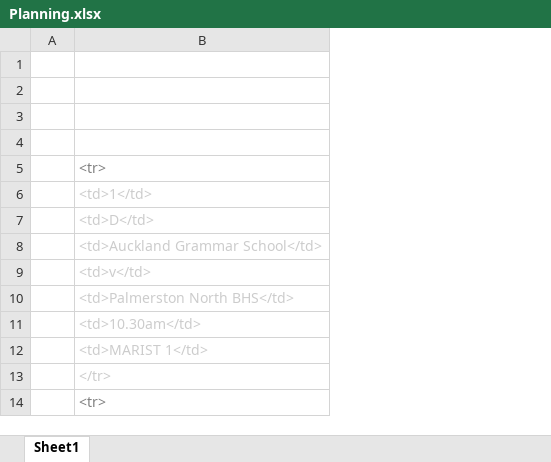
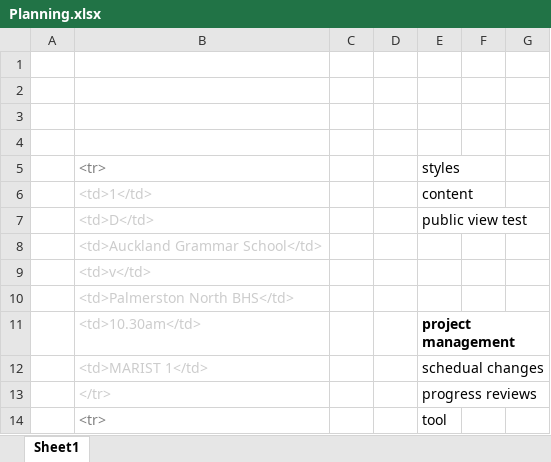
Before and after one commit to YelloElefant/13IA, an Excel workbook: Planning.xlsx, sheet Sheet1, drawn as a sheet; only a part is shown; values as stored, in another font and other column widths than the file's, no borders; the diff names each change by its address in the sheet, - before the commit and + after, or states it on an @@ line.

```diff
--- a/Planning.xlsx (sheet Sheet1)
+++ b/Planning.xlsx (sheet Sheet1)
+column C, empty
+column D, empty
+column E, rows 5-14: styles | content | public view test |  |  |  | project management | schedual changes | progress reviews | tool
+column F, empty
+column G, empty
```
Also changed, not shown: 55 other files.
